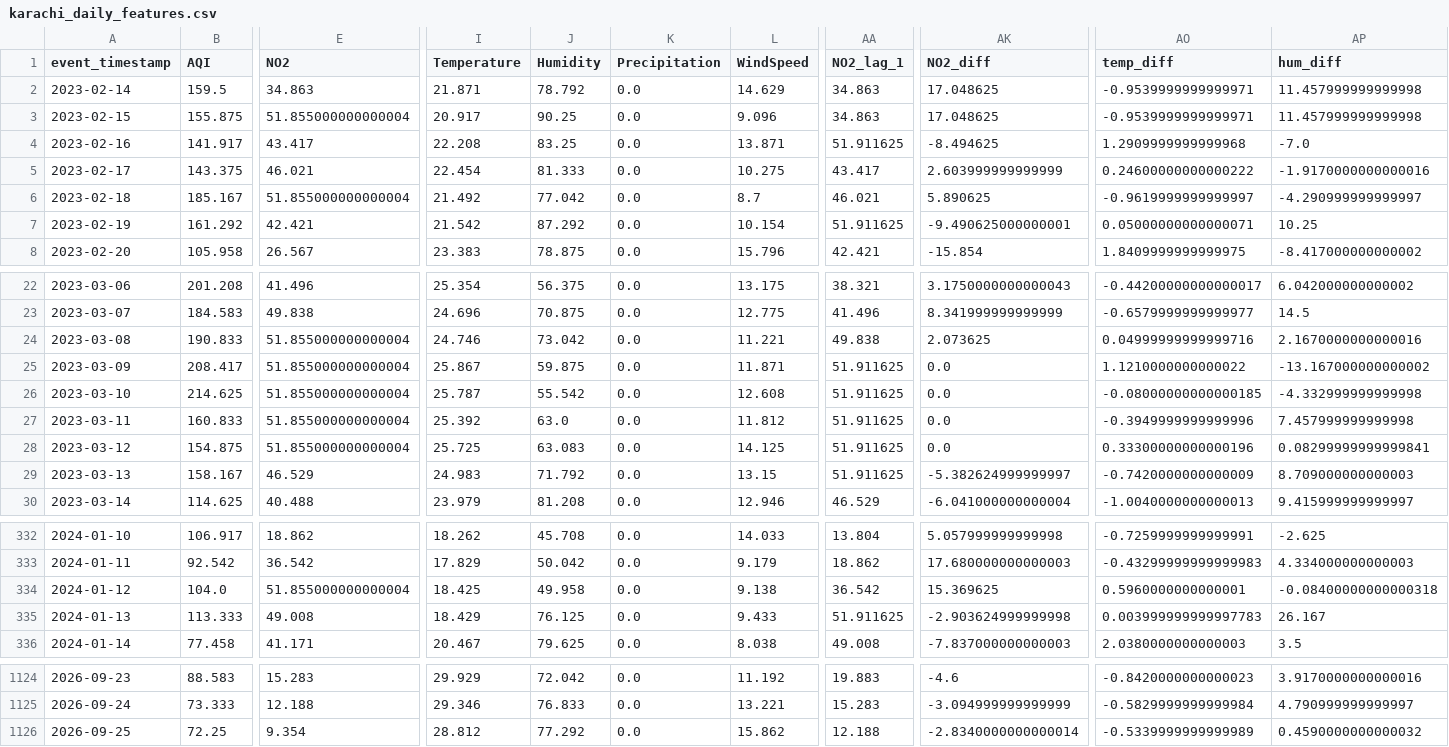
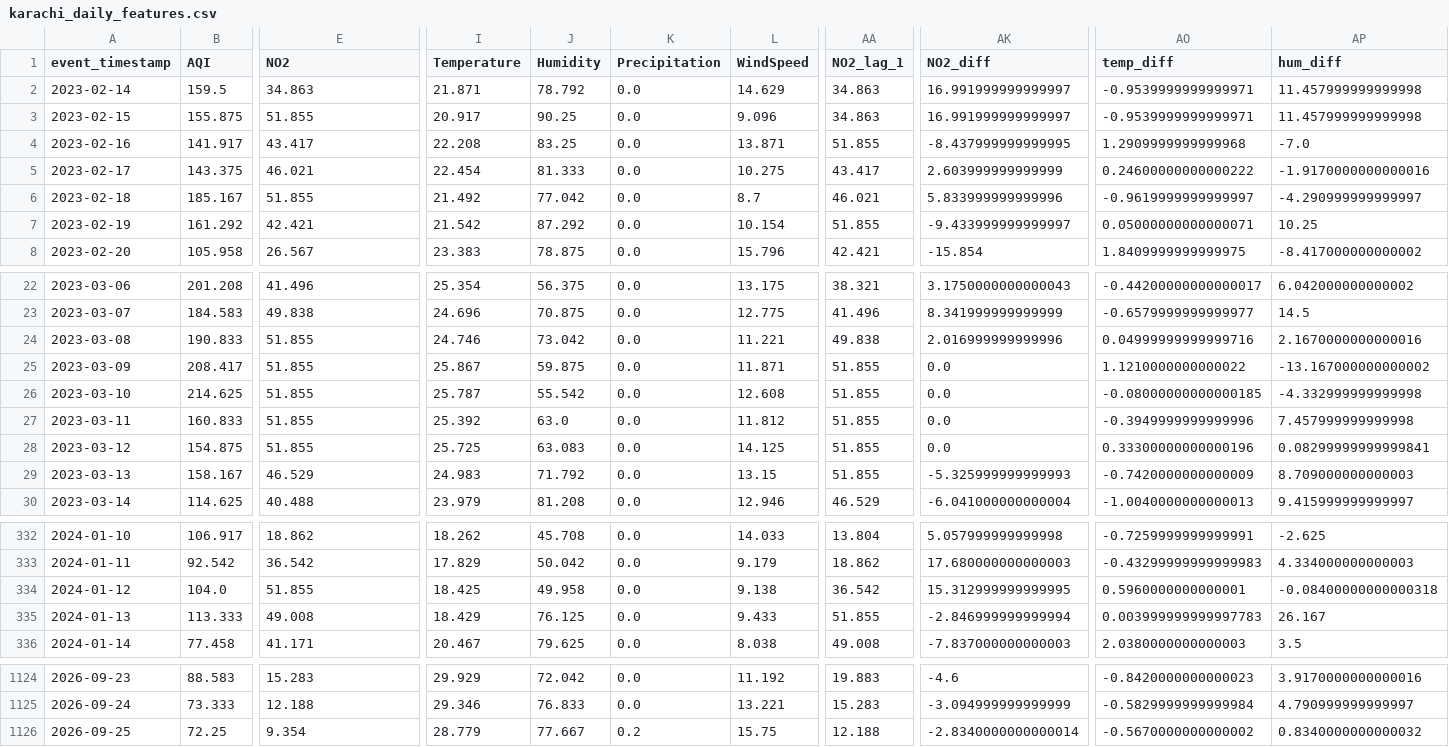
Before and after one commit to MuhammadHassanSiddiqui123/aqi-predictor, a CSV file: data/feature_store/karachi_daily_features.csv, drawn as a sheet; only a part is shown, gaps mark what is left out; the diff covers the shown part only; the diff names each change by its address in the sheet, - before the commit and + after, or states it on an @@ line.

```diff
--- a/data/feature_store/karachi_daily_features.csv
+++ b/data/feature_store/karachi_daily_features.csv
-AK2:AK3 (NO2_diff): 17.048625
+AK2:AK3 (NO2_diff): 16.991999999999997
-E3 (NO2): 51.855000000000004
+E3 (NO2): 51.855
-AA4 (NO2_lag_1): 51.911625
+AA4 (NO2_lag_1): 51.855
-AK4 (NO2_diff): -8.494625
+AK4 (NO2_diff): -8.437999999999995
-E6 (NO2): 51.855000000000004
+E6 (NO2): 51.855
-AK6 (NO2_diff): 5.890625
+AK6 (NO2_diff): 5.833999999999996
-AA7 (NO2_lag_1): 51.911625
+AA7 (NO2_lag_1): 51.855
-AK7 (NO2_diff): -9.490625000000001
+AK7 (NO2_diff): -9.433999999999997
-E24:E28 (NO2): 51.855000000000004
+E24:E28 (NO2): 51.855
-AK24 (NO2_diff): 2.073625
+AK24 (NO2_diff): 2.016999999999996
-AA25:AA29 (NO2_lag_1): 51.911625
+AA25:AA29 (NO2_lag_1): 51.855
-AK29 (NO2_diff): -5.382624999999997
+AK29 (NO2_diff): -5.325999999999993
-E334 (NO2): 51.855000000000004
+E334 (NO2): 51.855
-AK334 (NO2_diff): 15.369625
+AK334 (NO2_diff): 15.312999999999995
-AA335 (NO2_lag_1): 51.911625
+AA335 (NO2_lag_1): 51.855
-AK335 (NO2_diff): -2.903624999999998
+AK335 (NO2_diff): -2.846999999999994
-I1126 (Temperature): 28.812
+I1126 (Temperature): 28.779
-J1126 (Humidity): 77.292
+J1126 (Humidity): 77.667
-K1126 (Precipitation): 0.0
+K1126 (Precipitation): 0.2
-L1126 (WindSpeed): 15.862
+L1126 (WindSpeed): 15.75
-AO1126 (temp_diff): -0.5339999999999989
+AO1126 (temp_diff): -0.5670000000000002
-AP1126 (hum_diff): 0.4590000000000032
+AP1126 (hum_diff): 0.8340000000000032
```
Also changed, not shown: 36 edited cells elsewhere in this file.
